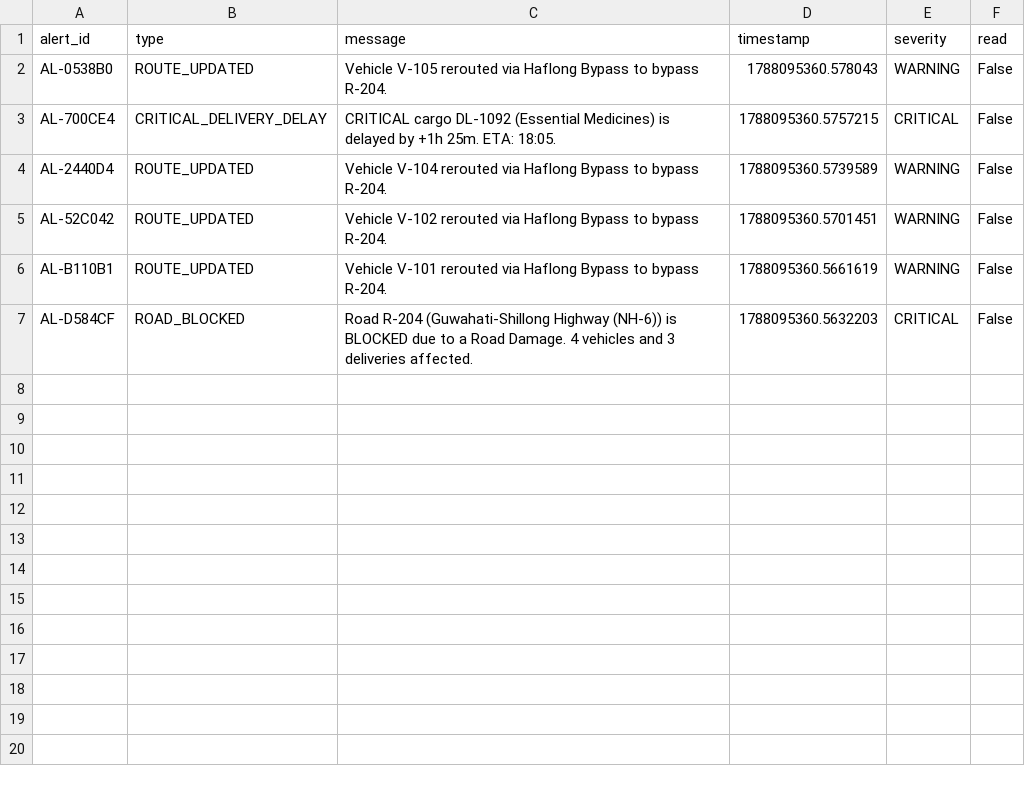
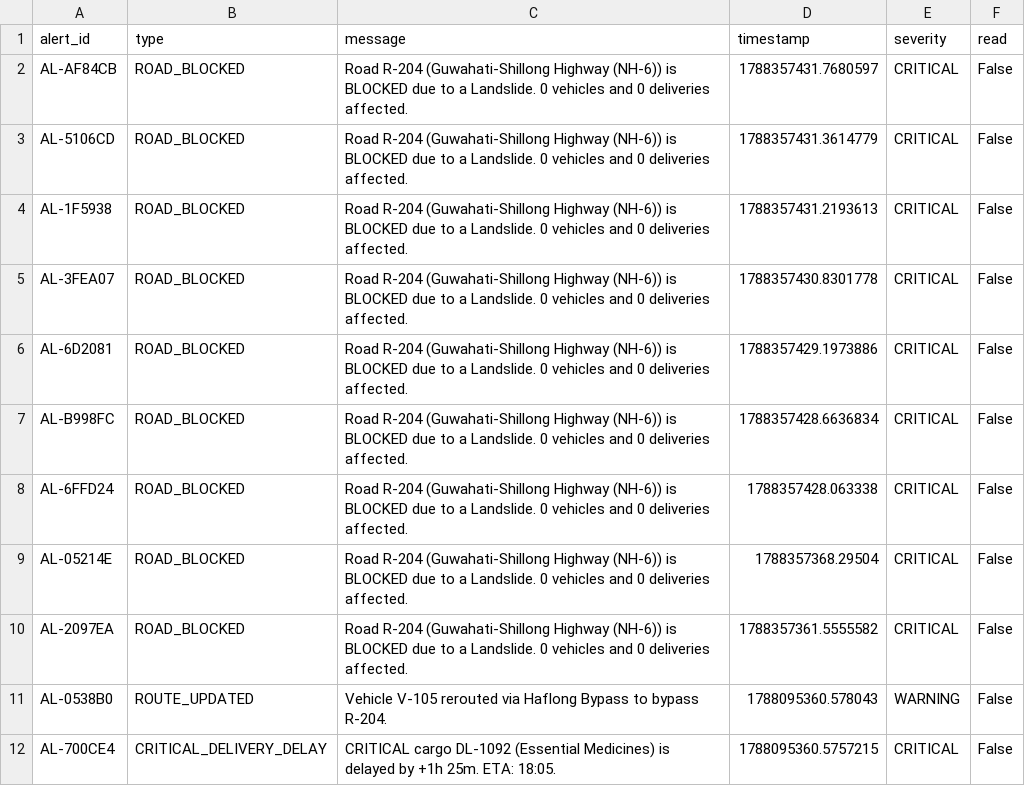
Before and after one commit to gauravpatrekar01/NER-Sentinel-AI, a CSV file: backend/data/alerts.csv, drawn as a sheet; only a part is shown; the shorter side is filled out with more unchanged rows.

```diff
--- a/backend/data/alerts.csv
+++ b/backend/data/alerts.csv
@@ -1,2 +1,11 @@
 alert_id,type,message,timestamp,severity,read
+AL-AF84CB,ROAD_BLOCKED,Road R-204 (Guwahati-Shillong Highway (NH-6)) is BLOCKED due to a Landslide. 0 vehicles and 0 deliveries affected.,1788357431.7680597,CRITICAL,False
+AL-5106CD,ROAD_BLOCKED,Road R-204 (Guwahati-Shillong Highway (NH-6)) is BLOCKED due to a Landslide. 0 vehicles and 0 deliveries affected.,1788357431.3614779,CRITICAL,False
+AL-1F5938,ROAD_BLOCKED,Road R-204 (Guwahati-Shillong Highway (NH-6)) is BLOCKED due to a Landslide. 0 vehicles and 0 deliveries affected.,1788357431.2193613,CRITICAL,False
+AL-3FEA07,ROAD_BLOCKED,Road R-204 (Guwahati-Shillong Highway (NH-6)) is BLOCKED due to a Landslide. 0 vehicles and 0 deliveries affected.,1788357430.8301778,CRITICAL,False
+AL-6D2081,ROAD_BLOCKED,Road R-204 (Guwahati-Shillong Highway (NH-6)) is BLOCKED due to a Landslide. 0 vehicles and 0 deliveries affected.,1788357429.1973886,CRITICAL,False
+AL-B998FC,ROAD_BLOCKED,Road R-204 (Guwahati-Shillong Highway (NH-6)) is BLOCKED due to a Landslide. 0 vehicles and 0 deliveries affected.,1788357428.6636834,CRITICAL,False
+AL-6FFD24,ROAD_BLOCKED,Road R-204 (Guwahati-Shillong Highway (NH-6)) is BLOCKED due to a Landslide. 0 vehicles and 0 deliveries affected.,1788357428.063338,CRITICAL,False
+AL-05214E,ROAD_BLOCKED,Road R-204 (Guwahati-Shillong Highway (NH-6)) is BLOCKED due to a Landslide. 0 vehicles and 0 deliveries affected.,1788357368.29504,CRITICAL,False
+AL-2097EA,ROAD_BLOCKED,Road R-204 (Guwahati-Shillong Highway (NH-6)) is BLOCKED due to a Landslide. 0 vehicles and 0 deliveries affected.,1788357361.5555582,CRITICAL,False
 AL-0538B0,ROUTE_UPDATED,Vehicle V-105 rerouted via Haflong Bypass to bypass R-204.,1788095360.578043,WARNING,False
```
Also changed, not shown: backend/data/incidents.csv, 9 other files.
